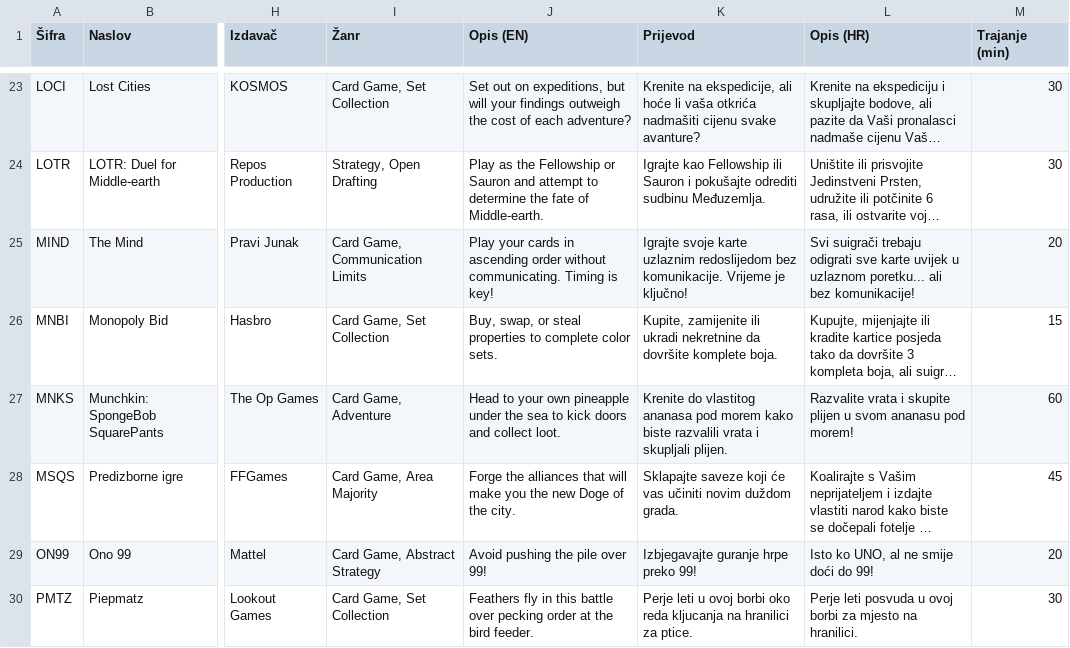
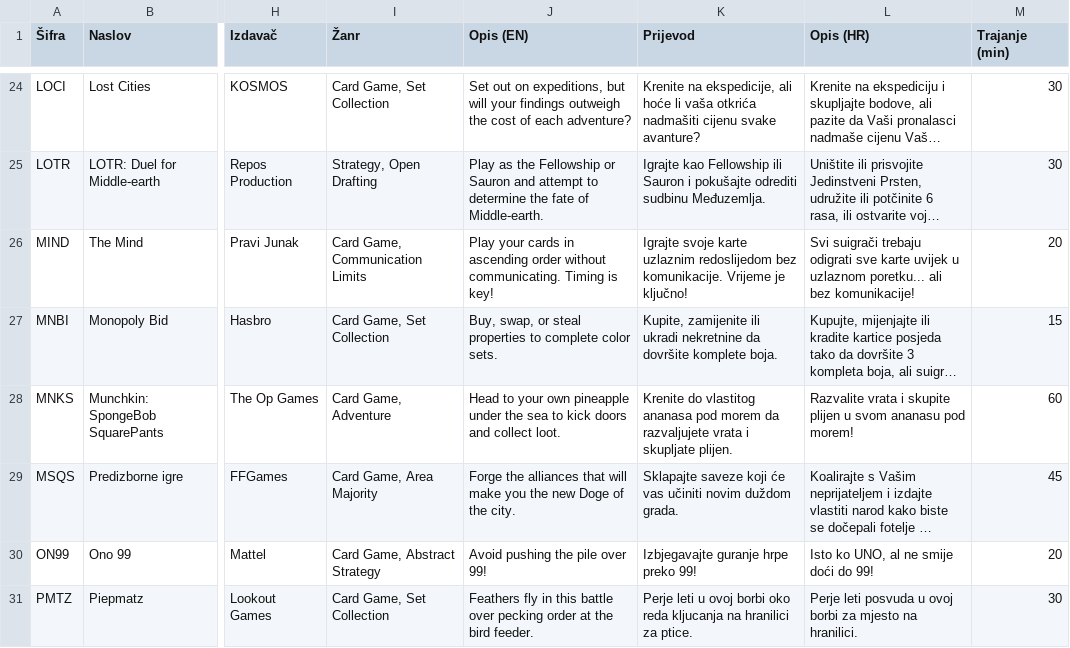
Before and after one commit to mrlovre/board_games_db, a TSV file: db.tsv, drawn as a sheet; only a part is shown, gaps mark what is left out; long unchanged cells end in …; addresses are those after the commit; the diff covers the shown part only; the diff names each change by its address in the sheet, - before the commit and + after, or states it on an @@ line.

```diff
--- a/db.tsv
+++ b/db.tsv
-K28 (Prijevod): …pod morem kako biste razvalili vrata i skupljali plijen.
+K28 (Prijevod): …pod morem da razvaljujete vrata i skupljate plijen.
```
Also changed, not shown: 1 added row and 3 edited cells elsewhere in this file, 9 other files.
